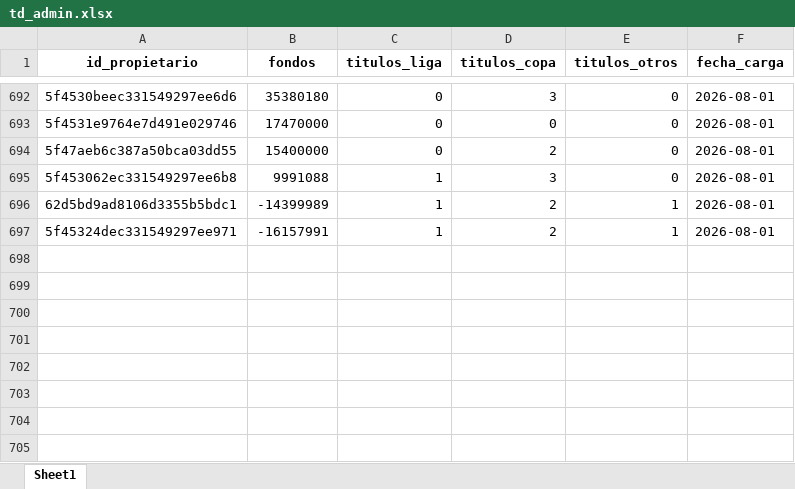
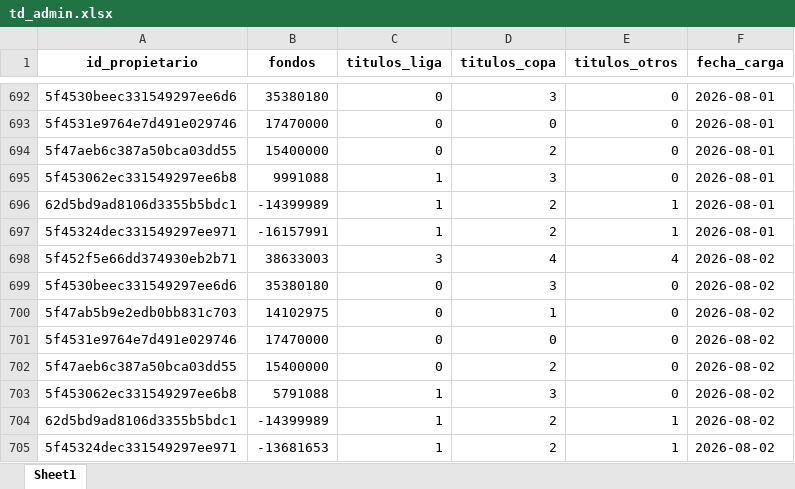
Before and after one commit to kelo71bis/FutmondoBOT, an Excel workbook: datos/hechos/td_admin.xlsx, sheet Sheet1, drawn as a sheet; only a part is shown, gaps mark what is left out; values as stored, in another font and other column widths than the file's, no borders; the diff names each change by its address in the sheet, - before the commit and + after, or states it on an @@ line.

```diff
--- a/datos/hechos/td_admin.xlsx (sheet Sheet1)
+++ b/datos/hechos/td_admin.xlsx (sheet Sheet1)
+row 698: 5f452f5e66dd374930eb2b71 | 38633003 | 3 | 4 | 4 | 2026-08-02
+row 699: 5f4530beec331549297ee6d6 | 35380180 | 0 | 3 | 0 | 2026-08-02
+row 700: 5f47ab5b9e2edb0bb831c703 | 14102975 | 0 | 1 | 0 | 2026-08-02
+row 701: 5f4531e9764e7d491e029746 | 17470000 | 0 | 0 | 0 | 2026-08-02
+row 702: 5f47aeb6c387a50bca03dd55 | 15400000 | 0 | 2 | 0 | 2026-08-02
+row 703: 5f453062ec331549297ee6b8 | 5791088 | 1 | 3 | 0 | 2026-08-02
+row 704: 62d5bd9ad8106d3355b5bdc1 | -14399989 | 1 | 2 | 1 | 2026-08-02
+row 705: 5f45324dec331549297ee971 | -13681653 | 1 | 2 | 1 | 2026-08-02
```
Also changed, not shown: datos/maestros/md_equipos.xlsx, datos/maestros/md_jugadores.xlsx, 4 other files.
